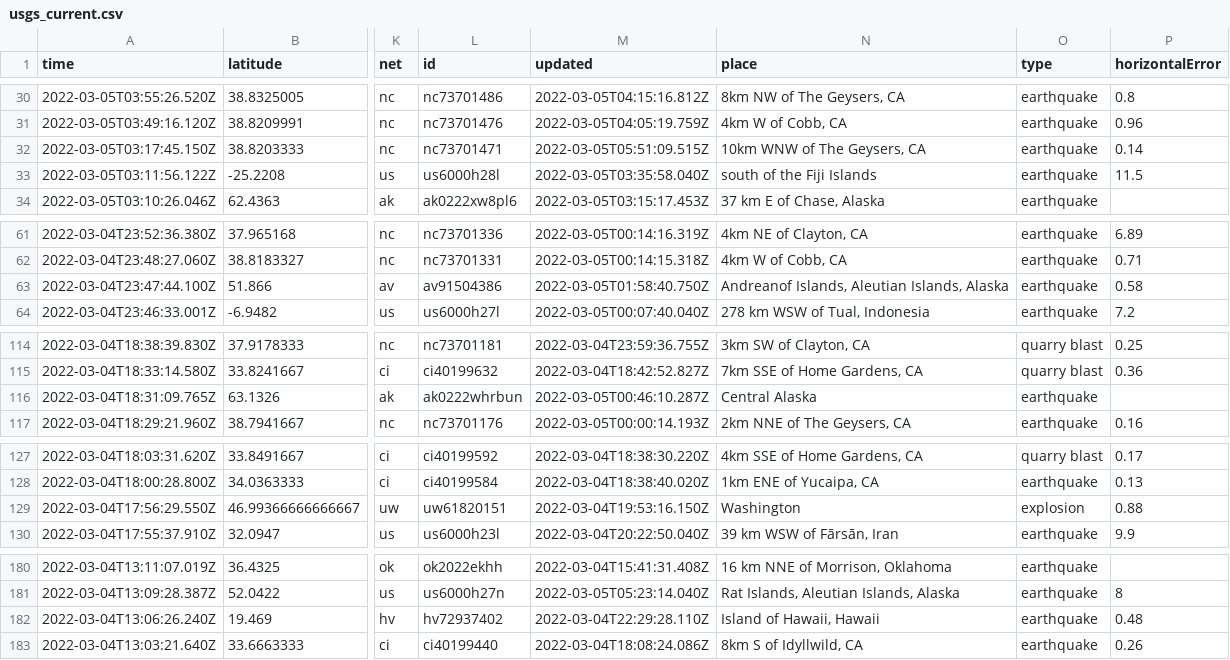
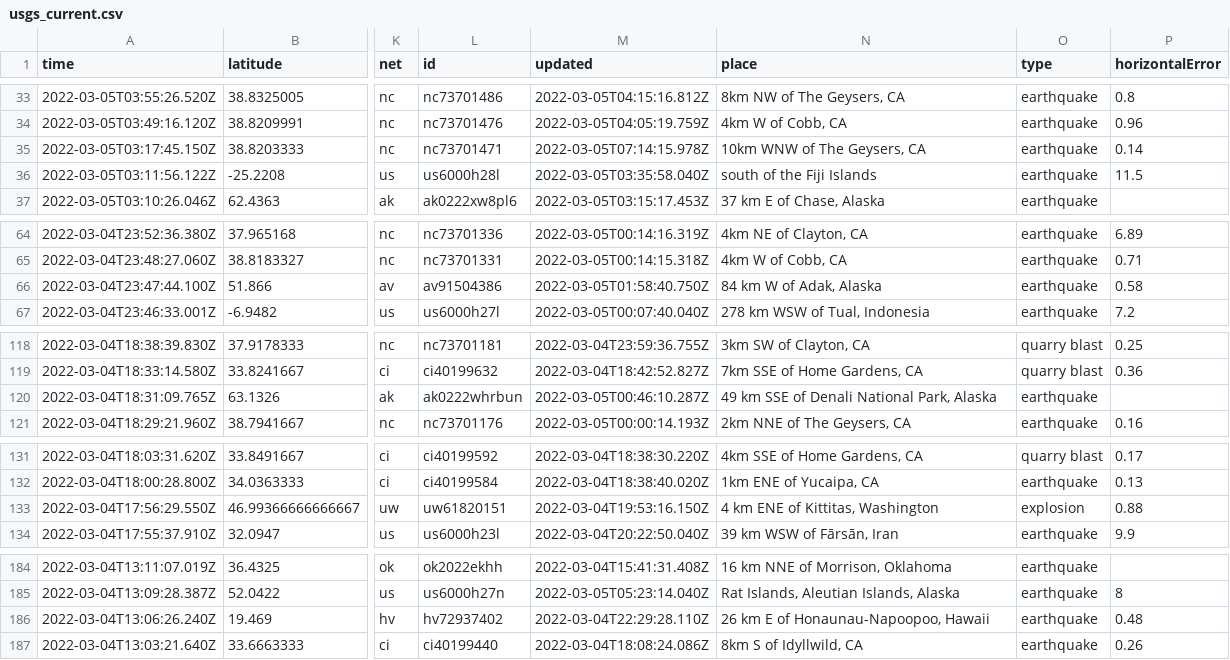
Before and after one commit to aadittambe/actions-pipeline, a CSV file: usgs_current.csv, drawn as a sheet; only a part is shown, gaps mark what is left out; addresses are those after the commit; the diff covers the shown part only; the diff names each change by its address in the sheet, - before the commit and + after, or states it on an @@ line.

```diff
--- a/usgs_current.csv
+++ b/usgs_current.csv
-M35 (updated): 2022-03-05T05:51:09.515Z
+M35 (updated): 2022-03-05T07:14:15.978Z
-N66 (place): Andreanof Islands, Aleutian Islands, Alaska
+N66 (place): 84 km W of Adak, Alaska
-N120 (place): Central Alaska
+N120 (place): 49 km SSE of Denali National Park, Alaska
-N133 (place): Washington
+N133 (place): 4 km ENE of Kittitas, Washington
-N186 (place): Island of Hawaii, Hawaii
+N186 (place): 26 km E of Honaunau-Napoopoo, Hawaii
```
Also changed, not shown: 4 added rows, 1 removed row and 10 edited cells elsewhere in this file, usgs_main.csv.
